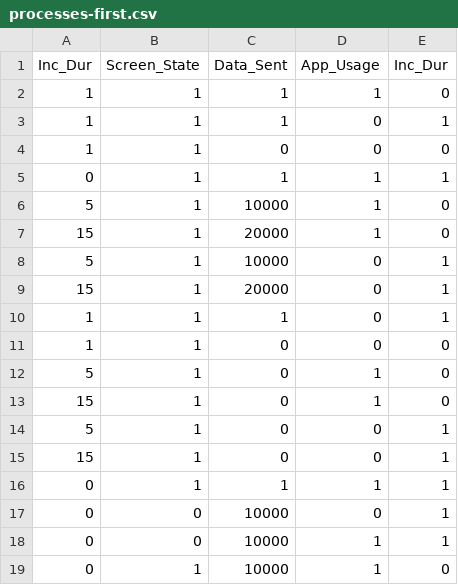
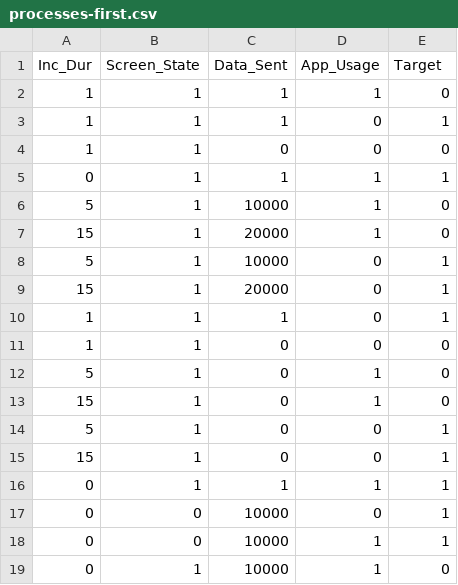
Before and after one commit to mariankh1/testdatasetdb, a CSV file: processes-first.csv, drawn as a sheet.

Commit message:
testing dataset

```diff
--- a/processes-first.csv
+++ b/processes-first.csv
@@ -1,2 +1,2 @@
-Inc_Dur,Screen_State,Data_Sent,App_Usage,Inc_Dur
+Inc_Dur,Screen_State,Data_Sent,App_Usage,Target
 1,1,1,1,0
```
